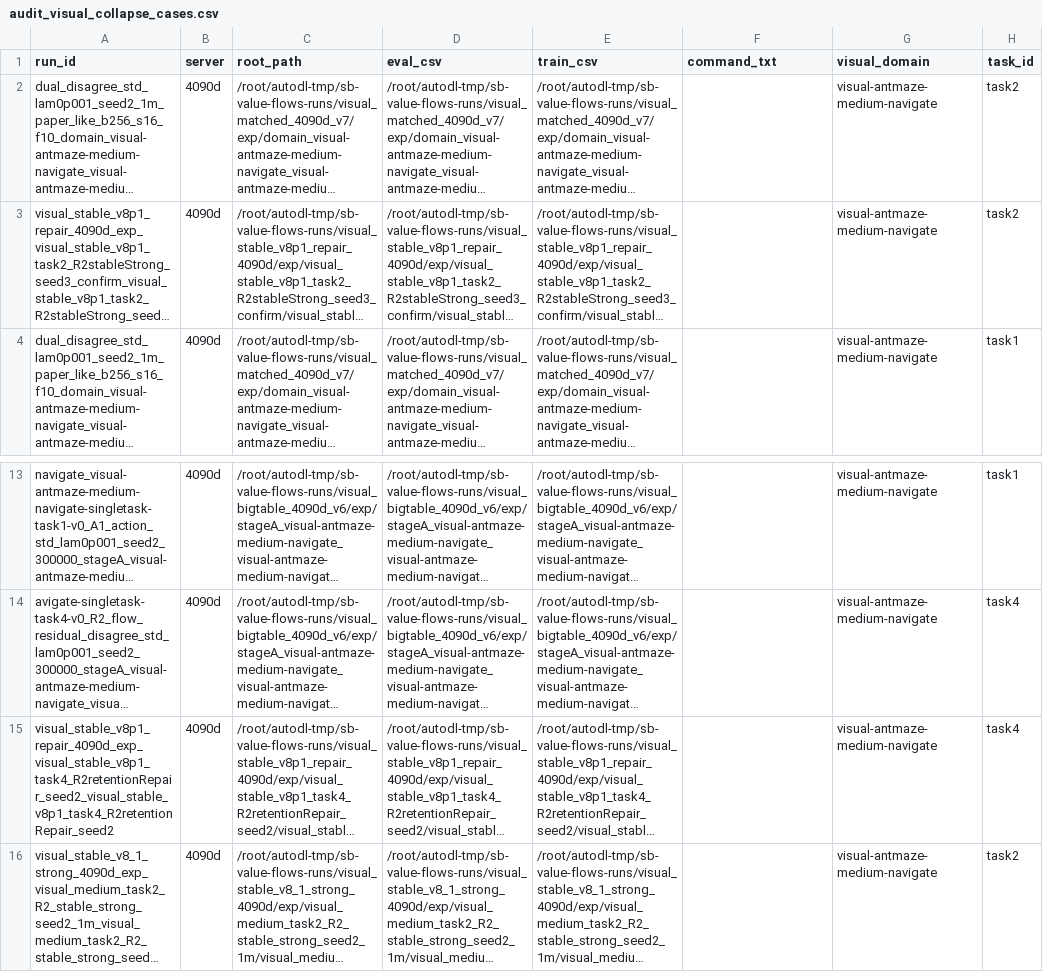
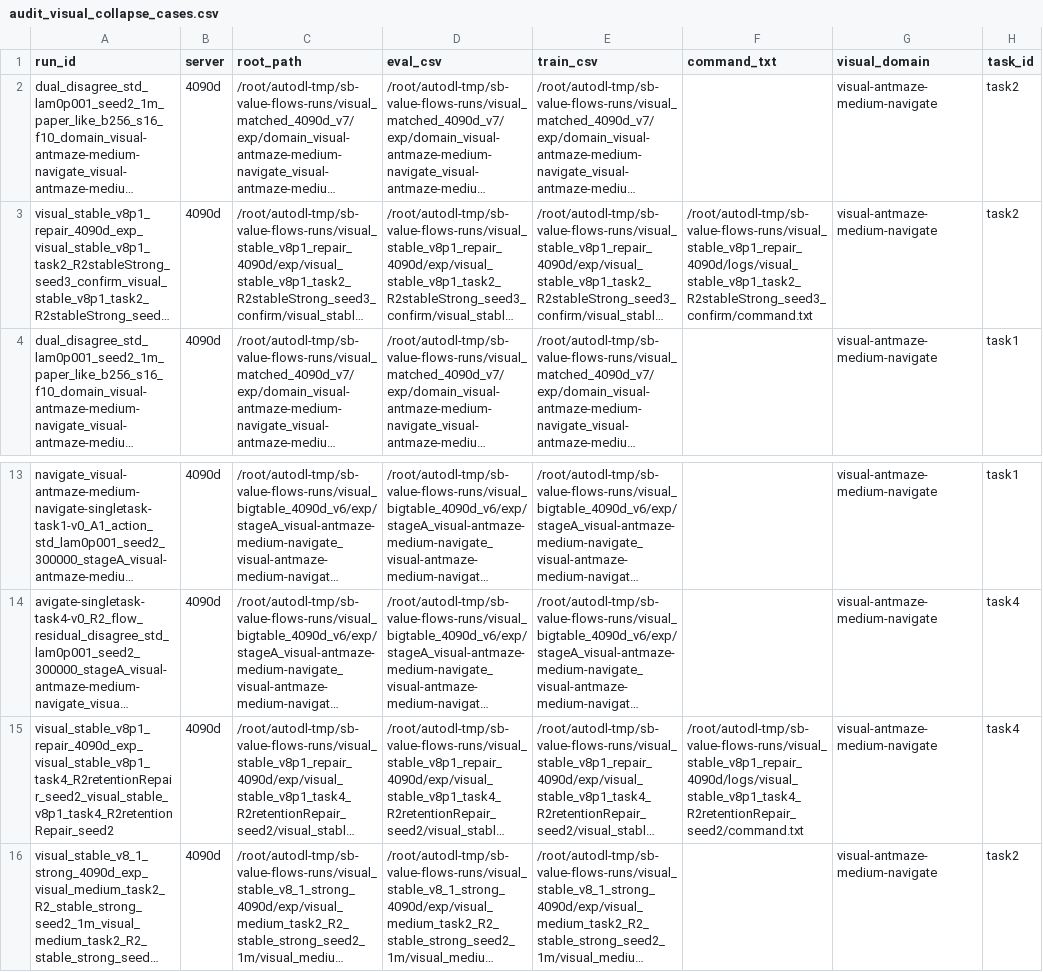
Before and after one commit to lzqw/sb-value-flows, a CSV file: results/audit_visual_collapse_cases.csv, drawn as a sheet; only a part is shown, gaps mark what is left out; long unchanged cells end in …; the diff names each change by its address in the sheet, - before the commit and + after, or states it on an @@ line.

```diff
--- a/results/audit_visual_collapse_cases.csv
+++ b/results/audit_visual_collapse_cases.csv
-F3 (command_txt): (empty)
+F3 (command_txt): /root/autodl-tmp/sb-value-flows-runs/visual_stable_v8p1_repair_4090d/logs/visual_stable_v8p1_task2_R2stableStrong_seed3_confirm/command.txt
-F15 (command_txt): (empty)
+F15 (command_txt): /root/autodl-tmp/sb-value-flows-runs/visual_stable_v8p1_repair_4090d/logs/visual_stable_v8p1_task4_R2retentionRepair_seed2/command.txt
```
Also changed, not shown: results/plot_data_visual_curves.csv, 33 other files.
